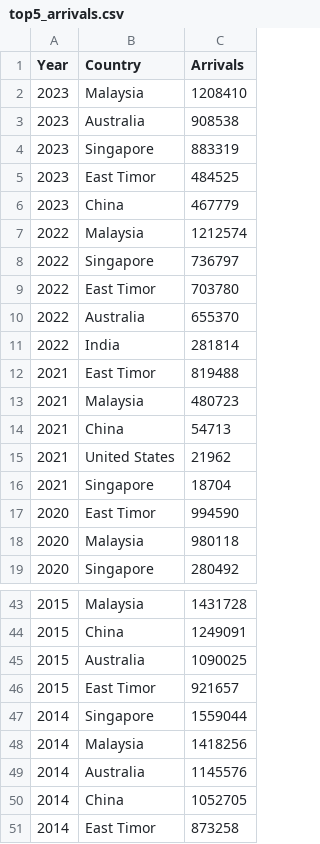
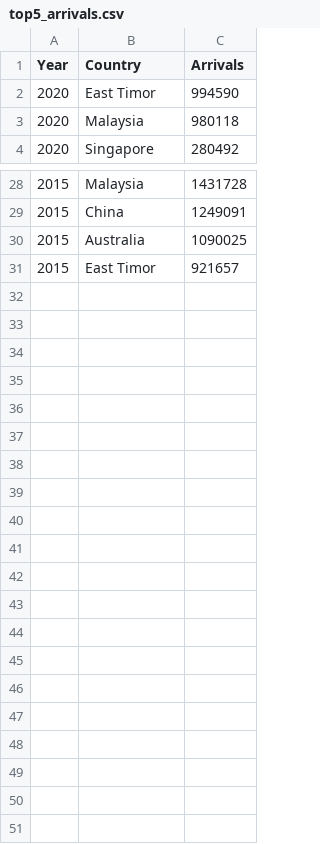
Before and after one commit to wric0003/FIT3179, a CSV file: js/top5_arrivals.csv, drawn as a sheet; only a part is shown, gaps mark what is left out.

```diff
--- a/js/top5_arrivals.csv
+++ b/js/top5_arrivals.csv
@@ -1,17 +1,2 @@
 Year,Country,Arrivals
-2023,Malaysia,1208410
-2023,Australia,908538
-2023,Singapore,883319
-2023,East Timor,484525
-2023,China,467779
-2022,Malaysia,1212574
-2022,Singapore,736797
-2022,East Timor,703780
-2022,Australia,655370
-2022,India,281814
-2021,East Timor,819488
-2021,Malaysia,480723
-2021,China,54713
-2021,United States,21962
-2021,Singapore,18704
 2020,East Timor,994590
@@ -46,6 +31 @@ Year,Country,Arrivals
 2015,East Timor,921657
-2014,Singapore,1559044
-2014,Malaysia,1418256
-2014,Australia,1145576
-2014,China,1052705
-2014,East Timor,873258
```
Also changed, not shown: js/arrival_by_country.csv, 1 other file.
